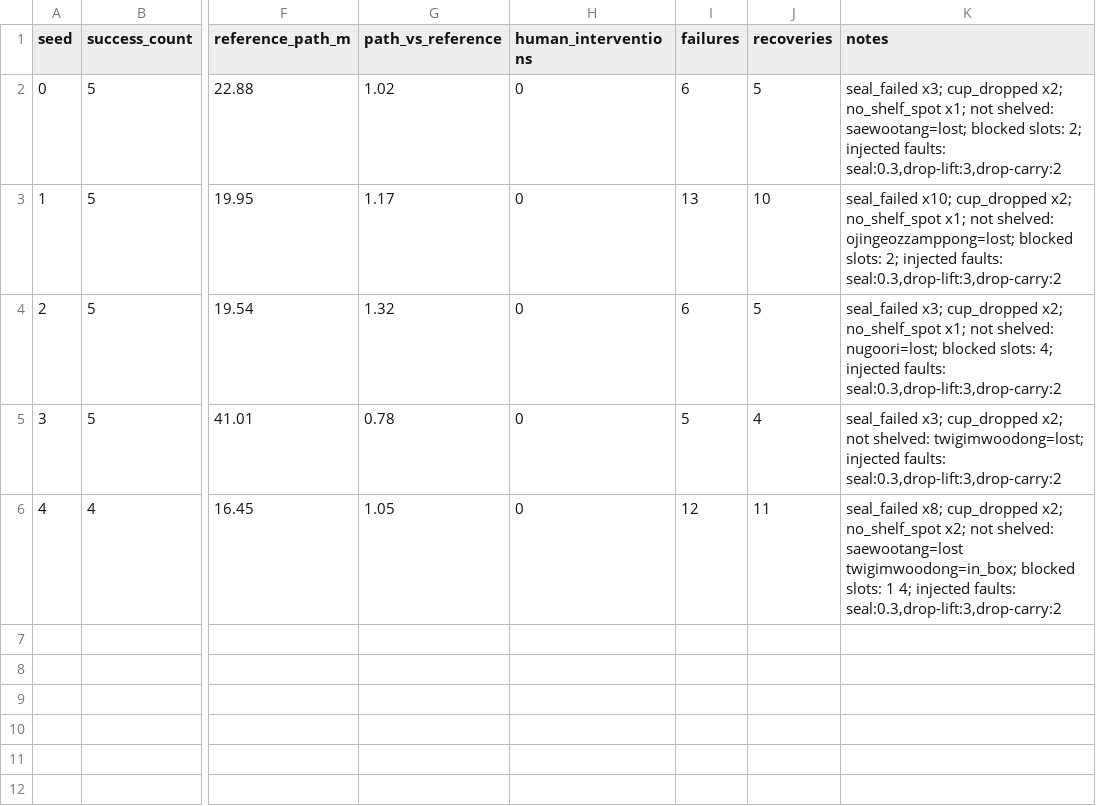
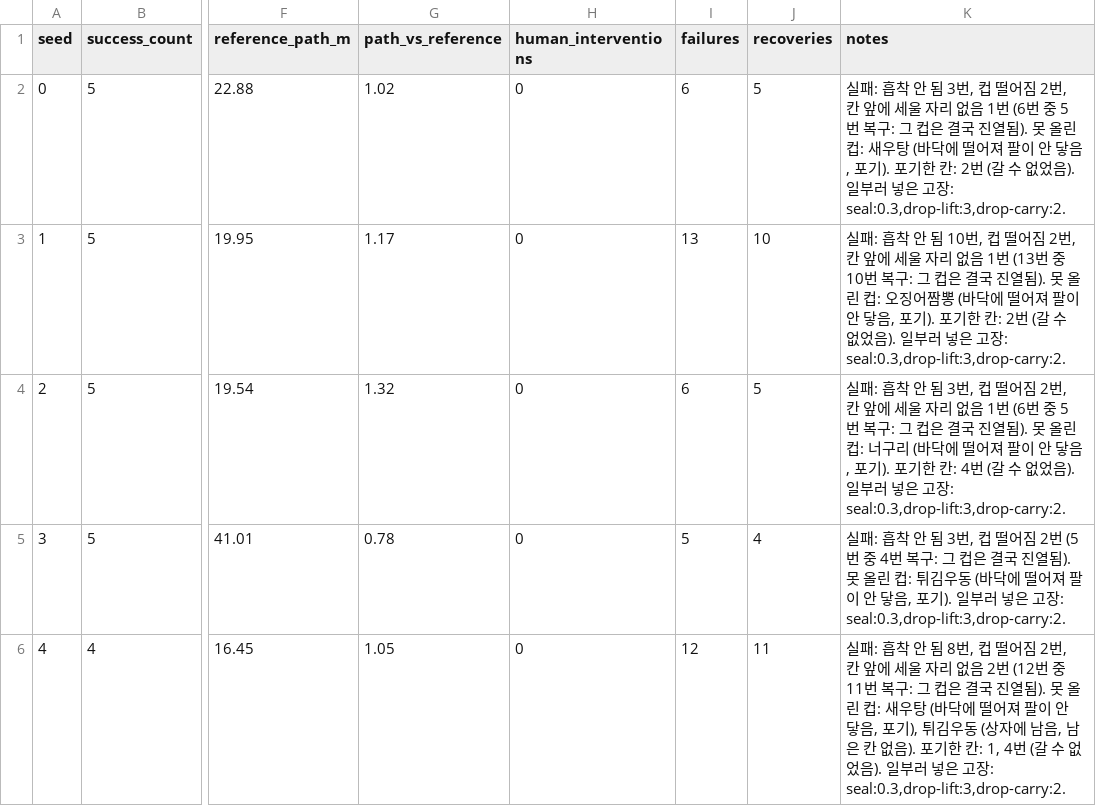
Before and after one commit to hayoung0Lee/cupramen, a CSV file: results/results_with_faults.csv, drawn as a sheet; only a part is shown, gaps mark what is left out; the diff names each change by its address in the sheet, - before the commit and + after, or states it on an @@ line.

```diff
--- a/results/results_with_faults.csv
+++ b/results/results_with_faults.csv
-K2 (notes): seal_failed x3; cup_dropped x2; no_shelf_spot x1; not shelved: saewootang=lost; blocked slots: 2; injected faults: seal:0.3,drop-lift:3,drop-carry:2
+K2 (notes): 실패: 흡착 안 됨 3번, 컵 떨어짐 2번, 칸 앞에 세울 자리 없음 1번 (6번 중 5번 복구: 그 컵은 결국 진열됨). 못 올린 컵: 새우탕 (바닥에 떨어져 팔이 안 닿음, 포기). 포기한 칸: 2번 (갈 수 없었음). 일부러 넣은 고장: seal:0.3,drop-lift:3,drop-carry:2.
-K3 (notes): seal_failed x10; cup_dropped x2; no_shelf_spot x1; not shelved: ojingeozzamppong=lost; blocked slots: 2; injected faults: seal:0.3,drop-lift:3,drop-carry:2
+K3 (notes): 실패: 흡착 안 됨 10번, 컵 떨어짐 2번, 칸 앞에 세울 자리 없음 1번 (13번 중 10번 복구: 그 컵은 결국 진열됨). 못 올린 컵: 오징어짬뽕 (바닥에 떨어져 팔이 안 닿음, 포기). 포기한 칸: 2번 (갈 수 없었음). 일부러 넣은 고장: seal:0.3,drop-lift:3,drop-carry:2.
-K4 (notes): seal_failed x3; cup_dropped x2; no_shelf_spot x1; not shelved: nugoori=lost; blocked slots: 4; injected faults: seal:0.3,drop-lift:3,drop-carry:2
+K4 (notes): 실패: 흡착 안 됨 3번, 컵 떨어짐 2번, 칸 앞에 세울 자리 없음 1번 (6번 중 5번 복구: 그 컵은 결국 진열됨). 못 올린 컵: 너구리 (바닥에 떨어져 팔이 안 닿음, 포기). 포기한 칸: 4번 (갈 수 없었음). 일부러 넣은 고장: seal:0.3,drop-lift:3,drop-carry:2.
-K5 (notes): seal_failed x3; cup_dropped x2; not shelved: twigimwoodong=lost; injected faults: seal:0.3,drop-lift:3,drop-carry:2
+K5 (notes): 실패: 흡착 안 됨 3번, 컵 떨어짐 2번 (5번 중 4번 복구: 그 컵은 결국 진열됨). 못 올린 컵: 튀김우동 (바닥에 떨어져 팔이 안 닿음, 포기). 일부러 넣은 고장: seal:0.3,drop-lift:3,drop-carry:2.
-K6 (notes): seal_failed x8; cup_dropped x2; no_shelf_spot x2; not shelved: saewootang=lost twigimwoodong=in_box; blocked slots: 1 4; injected faults: seal:0.3,drop-lift:3,drop-carry:2
+K6 (notes): 실패: 흡착 안 됨 8번, 컵 떨어짐 2번, 칸 앞에 세울 자리 없음 2번 (12번 중 11번 복구: 그 컵은 결국 진열됨). 못 올린 컵: 새우탕 (바닥에 떨어져 팔이 안 닿음, 포기), 튀김우동 (상자에 남음, 남은 칸 없음). 포기한 칸: 1, 4번 (갈 수 없었음). 일부러 넣은 고장: seal:0.3,drop-lift:3,drop-carry:2.
```
Also changed, not shown: results/results.csv, results/results_template.csv, 1 other file.
